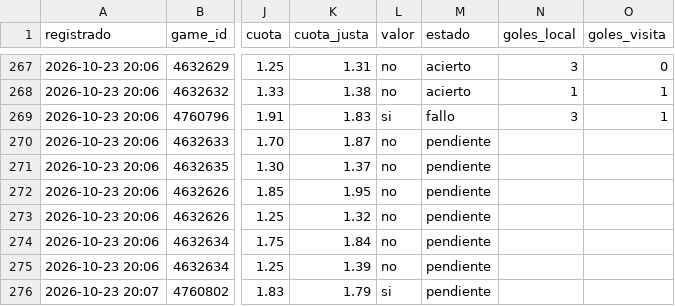
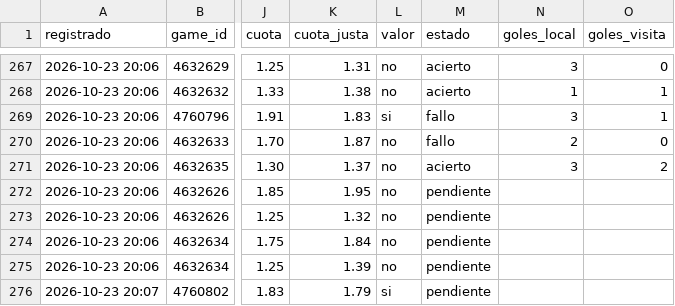
Before and after one commit to JoseVilcatoma/datazos-bot, a CSV file: data/sugerencias.csv, drawn as a sheet; only a part is shown, gaps mark what is left out; the diff names each change by its address in the sheet, - before the commit and + after, or states it on an @@ line.

Commit message:
Actualizar estado de datazos

```diff
--- a/data/sugerencias.csv
+++ b/data/sugerencias.csv
-M270 (estado): pendiente
+M270 (estado): fallo
-N270 (goles_local): (empty)
+N270 (goles_local): 2
-O270 (goles_visita): (empty)
+O270 (goles_visita): 0
-M271 (estado): pendiente
+M271 (estado): acierto
-N271 (goles_local): (empty)
+N271 (goles_local): 3
-O271 (goles_visita): (empty)
+O271 (goles_visita): 2
```
Also changed, not shown: 1 other file.
